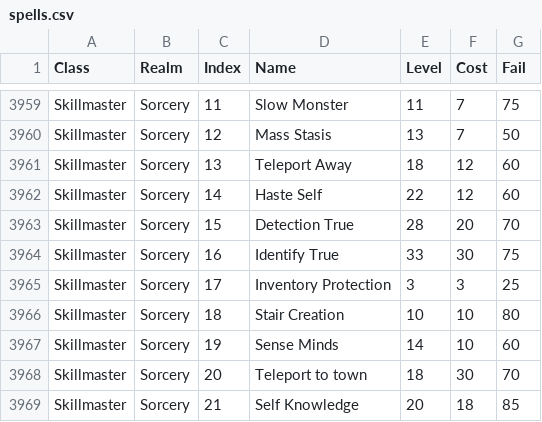
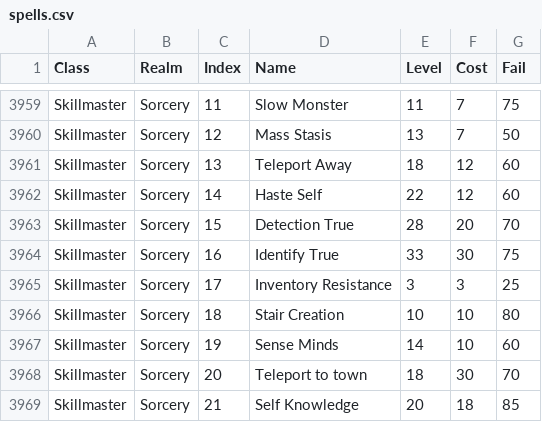
Before and after one commit to Gliktch/froxcomposband, a CSV file: lib/help/spells.csv, drawn as a sheet; only a part is shown, gaps mark what is left out; the diff covers the shown part only.

Commit message:
Spells: Improve inventory protection skills and spells
* Rename the Sorcery spell to Inventory Resistance to distinguish it from the scroll effect
* Add anti-theft zaps plus 50%/100% protection against gold and item theft while inventory protection effects are active
* Replace the old flat destruction-halving behavior with inventory save bonuses that simulate an extra resistance pip
* Update the short spell descriptions and spell list text to mention protection against both destruction and theft

```diff
--- a/lib/help/spells.csv
+++ b/lib/help/spells.csv
@@ -3964,3 +3964,3 @@ Class,Realm,Index,Name,Level,Cost,Fail
 "Skillmaster","Sorcery",16,"Identify True",33,30,75
-"Skillmaster","Sorcery",17,"Inventory Protection",3,3,25
+"Skillmaster","Sorcery",17,"Inventory Resistance",3,3,25
 "Skillmaster","Sorcery",18,"Stair Creation",10,10,80
```
Also changed, not shown: 10 edited cells elsewhere in this file, 5 other files.
